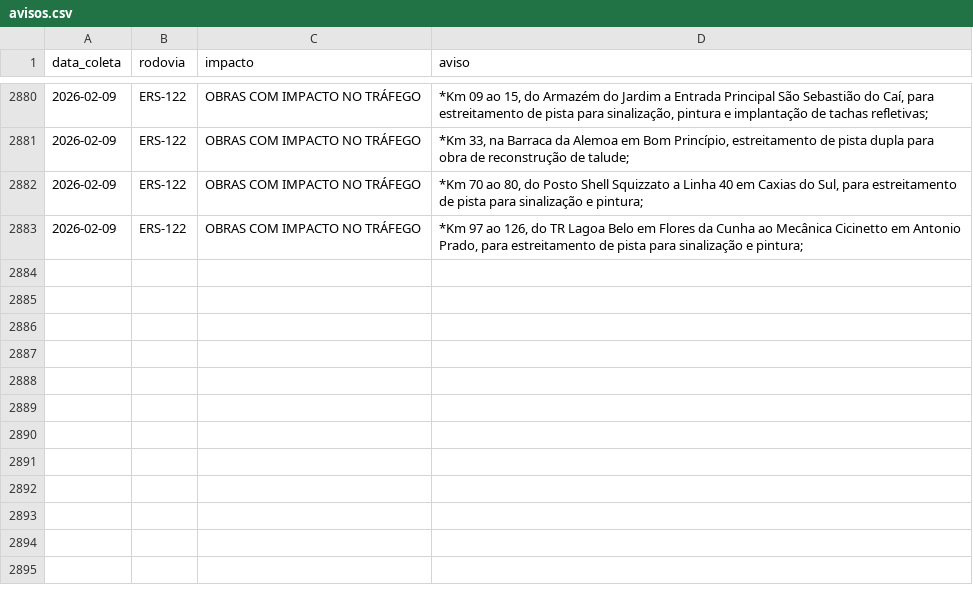
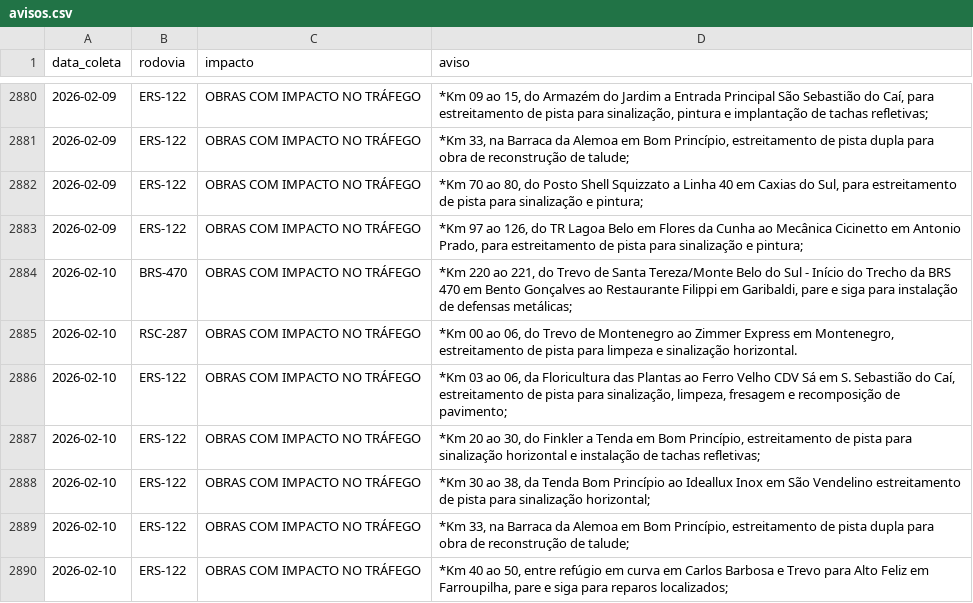
Before and after one commit to gabriel-englert/csg, a CSV file: data/avisos.csv, drawn as a sheet; only a part is shown, gaps mark what is left out.

```diff
--- a/data/avisos.csv
+++ b/data/avisos.csv
@@ -2883 +2883,8 @@ data_coleta,rodovia,impacto,aviso
 2026-02-09,ERS-122,OBRAS COM IMPACTO NO TRÁFEGO,"*Km 97 ao 126, do TR Lagoa Belo em Flores da Cunha ao Mecânica Cicinetto em Antonio Prado, para estreitamento de pista para sinalização e pintura;"
+2026-02-10,BRS-470,OBRAS COM IMPACTO NO TRÁFEGO,"*Km 220 ao 221, do Trevo de Santa Tereza/Monte Belo do Sul - Início do Trecho da BRS 470 em Bento Gonçalves ao Restaurante Filippi em Garibaldi, pare e siga para instalação de defensas metálicas;"
+2026-02-10,RSC-287,OBRAS COM IMPACTO NO TRÁFEGO,"*Km 00 ao 06, do Trevo de Montenegro ao Zimmer Express em Montenegro, estreitamento de pista para limpeza e sinalização horizontal."
+2026-02-10,ERS-122,OBRAS COM IMPACTO NO TRÁFEGO,"*Km 03 ao 06, da Floricultura das Plantas ao Ferro Velho CDV Sá em S. Sebastião do Caí, estreitamento de pista para sinalização, limpeza, fresagem e recomposição de pavimento;"
+2026-02-10,ERS-122,OBRAS COM IMPACTO NO TRÁFEGO,"*Km 20 ao 30, do Finkler a Tenda em Bom Princípio, estreitamento de pista para sinalização horizontal e instalação de tachas refletivas;"
+2026-02-10,ERS-122,OBRAS COM IMPACTO NO TRÁFEGO,"*Km 30 ao 38, da Tenda Bom Princípio ao Ideallux Inox em São Vendelino estreitamento de pista para sinalização horizontal;"
+2026-02-10,ERS-122,OBRAS COM IMPACTO NO TRÁFEGO,"*Km 33, na Barraca da Alemoa em Bom Princípio, estreitamento de pista dupla para obra de reconstrução de talude;"
+2026-02-10,ERS-122,OBRAS COM IMPACTO NO TRÁFEGO,"*Km 40 ao 50, entre refúgio em curva em Carlos Barbosa e Trevo para Alto Feliz em Farroupilha, pare e siga para reparos localizados;"
```
